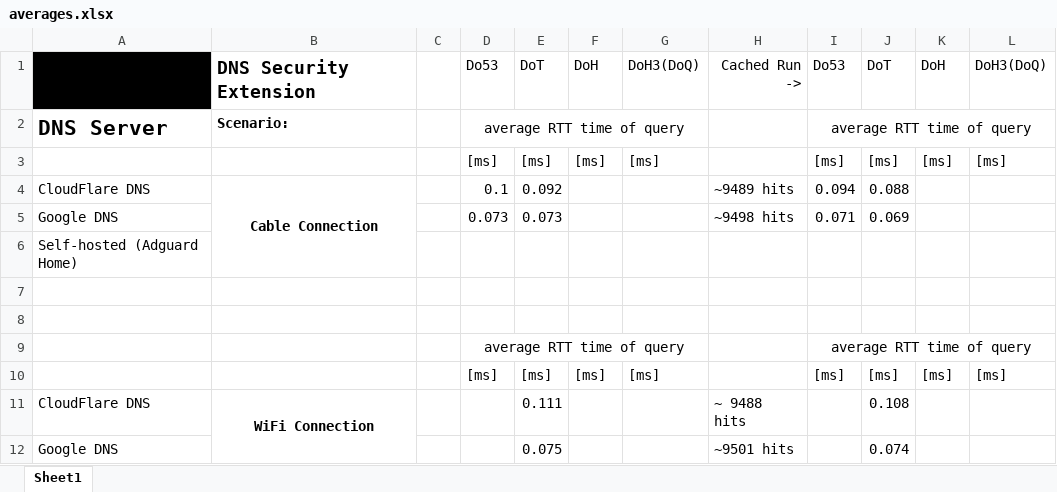
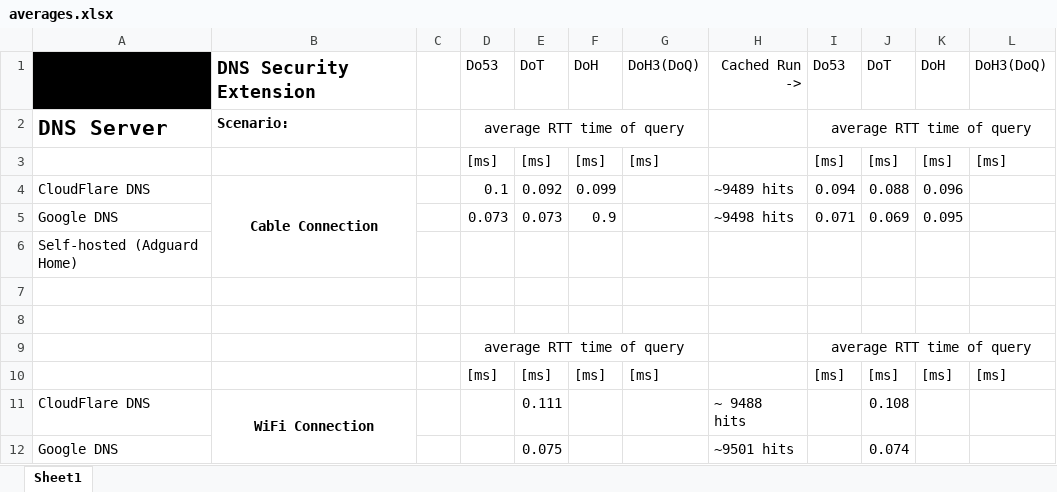
Before and after one commit to Ves5/DNSSecExt, an Excel workbook: results/averages.xlsx, sheet Sheet1, drawn as a sheet; values as stored, in another font and other column widths than the file's, no borders; the diff names each change by its address in the sheet, - before the commit and + after, or states it on an @@ line.

Commit message:
doh results

```diff
--- a/results/averages.xlsx (sheet Sheet1)
+++ b/results/averages.xlsx (sheet Sheet1)
-F4: (empty)
+F4: 0.099
-K4: (empty)
+K4: 0.096
-F5: (empty)
+F5: 0.9
-K5: (empty)
+K5: 0.095
```
Also changed, not shown: 4 other files.
